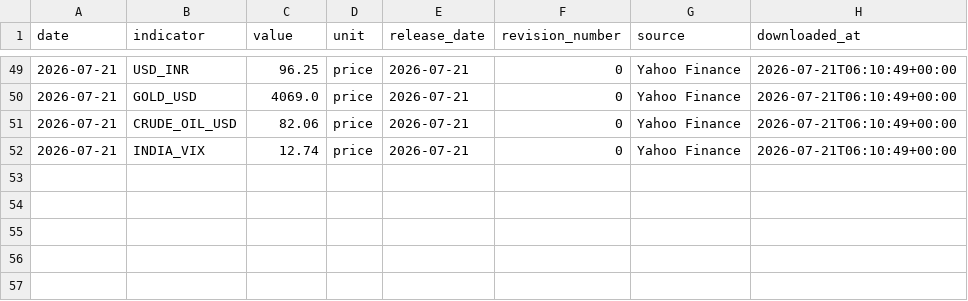
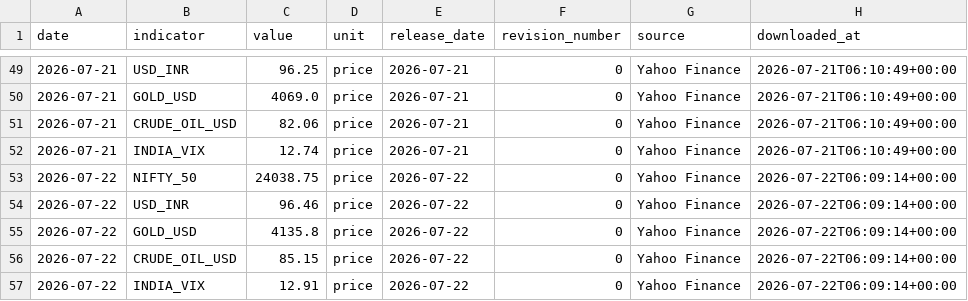
Before and after one commit to EliteConnect476/india-macro-terminal, a CSV file: data/processed/market_data.csv, drawn as a sheet; only a part is shown, gaps mark what is left out.

Commit message:
Auto-update: 2026-07-22

```diff
--- a/data/processed/market_data.csv
+++ b/data/processed/market_data.csv
@@ -52 +52,6 @@ date,indicator,value,unit,release_date,revision_number,source,downloaded_at
 2026-07-21,INDIA_VIX,12.74,price,2026-07-21,0,Yahoo Finance,2026-07-21T06:10:49+00:00
+2026-07-22,NIFTY_50,24038.75,price,2026-07-22,0,Yahoo Finance,2026-07-22T06:09:14+00:00
+2026-07-22,USD_INR,96.46,price,2026-07-22,0,Yahoo Finance,2026-07-22T06:09:14+00:00
+2026-07-22,GOLD_USD,4135.8,price,2026-07-22,0,Yahoo Finance,2026-07-22T06:09:14+00:00
+2026-07-22,CRUDE_OIL_USD,85.15,price,2026-07-22,0,Yahoo Finance,2026-07-22T06:09:14+00:00
+2026-07-22,INDIA_VIX,12.91,price,2026-07-22,0,Yahoo Finance,2026-07-22T06:09:14+00:00
```
